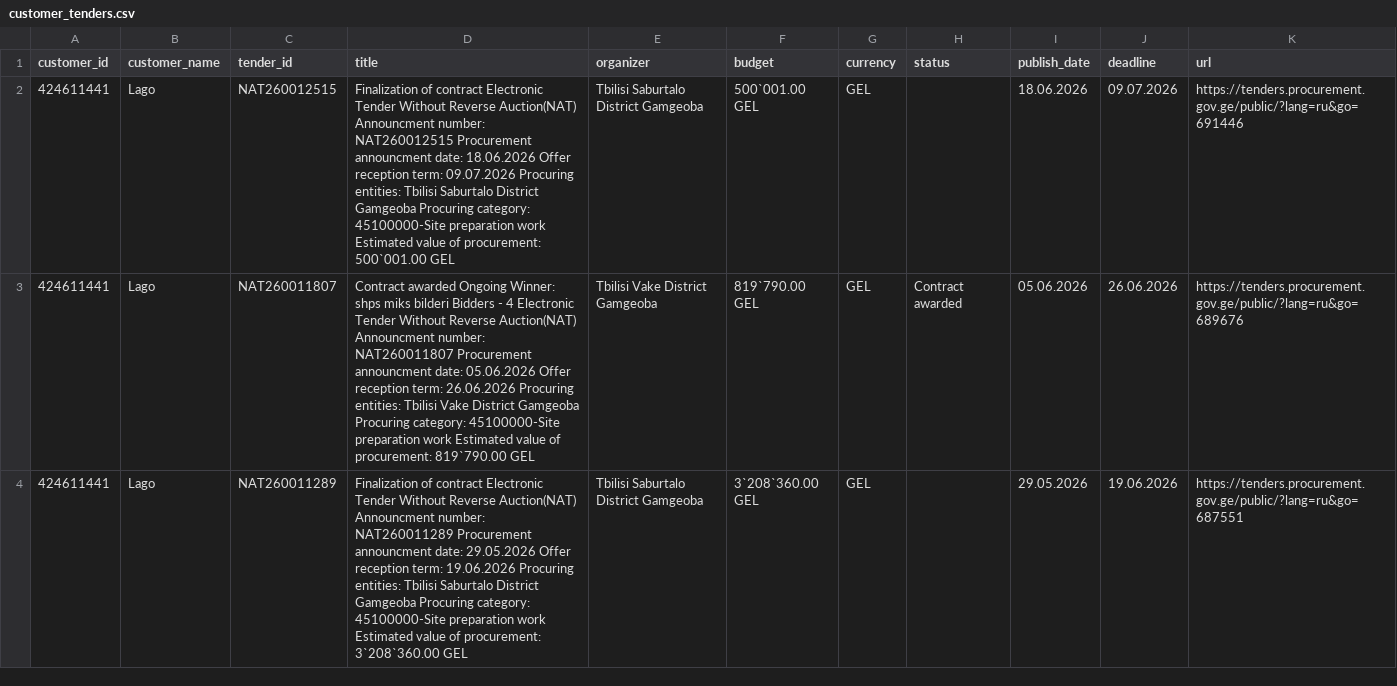
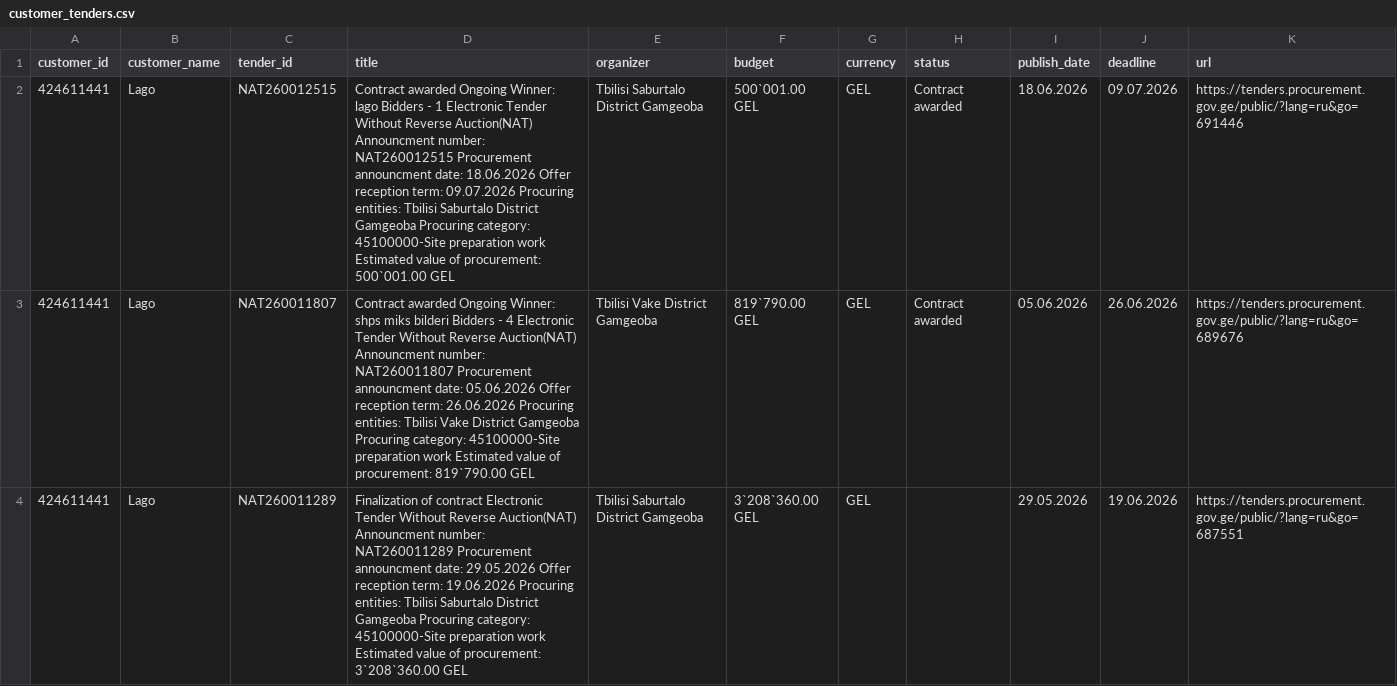
Before and after one commit to shinonkg/gpt-georgia-tender-bot, a CSV file: customer_tenders.csv, drawn as a sheet; only a part is shown.

```diff
--- a/customer_tenders.csv
+++ b/customer_tenders.csv
@@ -1,3 +1,3 @@
 customer_id,customer_name,tender_id,title,organizer,budget,currency,status,publish_date,deadline,url
-424611441,Lago,NAT260012515,Finalization of contract Electronic Tender Without Reverse Auction(NAT) Announcment number: NAT260012515 Procurement announcment date: 18.06.2026 Offer reception term: 09.07.2026 Procuring entities: Tbilisi Saburtalo District Gamgeoba Procuring category: 45100000-Site preparation work Estimated value of procurement: 500`001.00 GEL,Tbilisi Saburtalo District Gamgeoba,500`001.00 GEL,GEL,,18.06.2026,09.07.2026,https://tenders.procurement.gov.ge/public/?lang=ru&go=691446
+424611441,Lago,NAT260012515,Contract awarded Ongoing Winner: lago Bidders - 1 Electronic Tender Without Reverse Auction(NAT) Announcment number: NAT260012515 Procurement announcment date: 18.06.2026 Offer reception term: 09.07.2026 Procuring entities: Tbilisi Saburtalo District Gamgeoba Procuring category: 45100000-Site preparation work Estimated value of procurement: 500`001.00 GEL,Tbilisi Saburtalo District Gamgeoba,500`001.00 GEL,GEL,Contract awarded,18.06.2026,09.07.2026,https://tenders.procurement.gov.ge/public/?lang=ru&go=691446
 424611441,Lago,NAT260011807,Contract awarded Ongoing Winner: shps miks bilderi Bidders - 4 Electronic Tender Without Reverse Auction(NAT) Announcment number: NAT260011807 Procurement announcment date: 05.06.2026 Offer reception term: 26.06.2026 Procuring entities: Tbilisi Vake District Gamgeoba Procuring category: 45100000-Site preparation work Estimated value of procurement: 819`790.00 GEL,Tbilisi Vake District Gamgeoba,819`790.00 GEL,GEL,Contract awarded,05.06.2026,26.06.2026,https://tenders.procurement.gov.ge/public/?lang=ru&go=689676
```
Also changed, not shown: tenders.csv, 1 other file.
